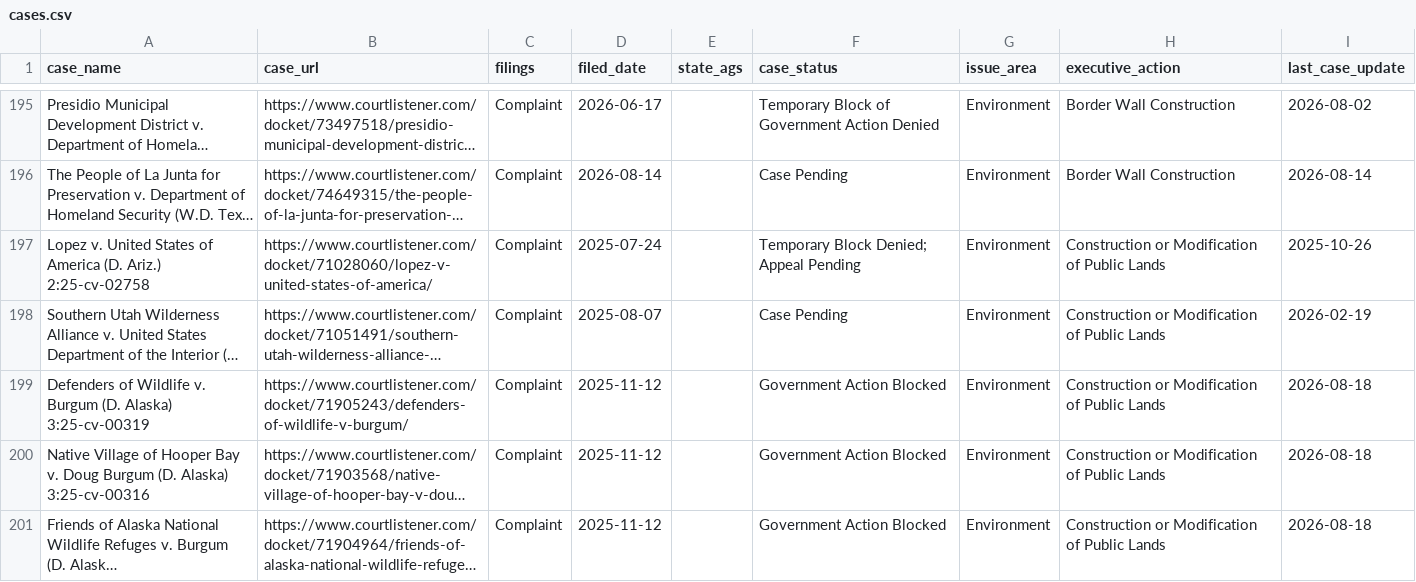
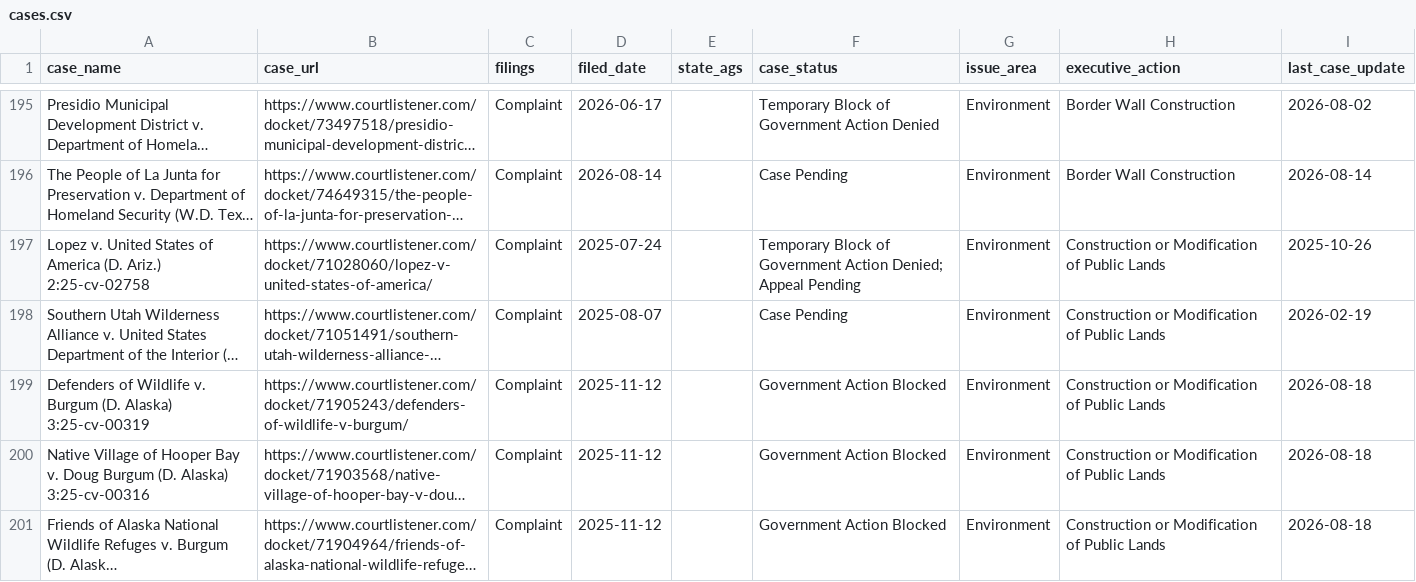
Before and after one commit to thecarsun/LC-TAA, a CSV file: data/processed/cases.csv, drawn as a sheet; only a part is shown, gaps mark what is left out; long unchanged cells end in …; the diff covers the shown part only; the diff names each change by its address in the sheet, - before the commit and + after, or states it on an @@ line.

Commit message:
Automated data update Tue 10/20/2026

```diff
--- a/data/processed/cases.csv
+++ b/data/processed/cases.csv
-F197 (case_status): Temporary Block Denied; Appeal…
+F197 (case_status): Temporary Block of Government Action Denied; Appeal…
```
Also changed, not shown: 21 edited cells elsewhere in this file, 2 other files.
